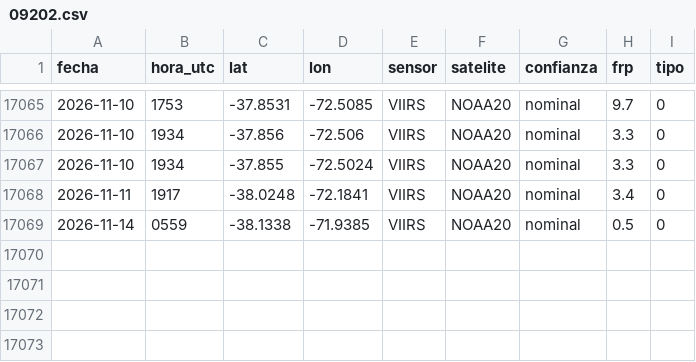
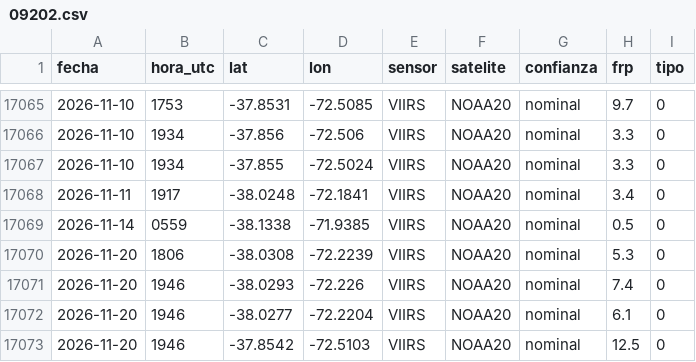
Before and after one commit to marcelo-corro/aivital-incendios-datos, a CSV file: focos/09202.csv, drawn as a sheet; only a part is shown, gaps mark what is left out; the diff names each change by its address in the sheet, - before the commit and + after, or states it on an @@ line.

```diff
--- a/focos/09202.csv
+++ b/focos/09202.csv
+row 17070: 2026-11-20 | 1806 | -38.0308 | -72.2239 | VIIRS | NOAA20 | nominal | 5.3 | 0
+row 17071: 2026-11-20 | 1946 | -38.0293 | -72.226 | VIIRS | NOAA20 | nominal | 7.4 | 0
+row 17072: 2026-11-20 | 1946 | -38.0277 | -72.2204 | VIIRS | NOAA20 | nominal | 6.1 | 0
+row 17073: 2026-11-20 | 1946 | -37.8542 | -72.5103 | VIIRS | NOAA20 | nominal | 12.5 | 0
```
Also changed, not shown: focos/01403.csv, focos/07301.csv, 9 other files.
